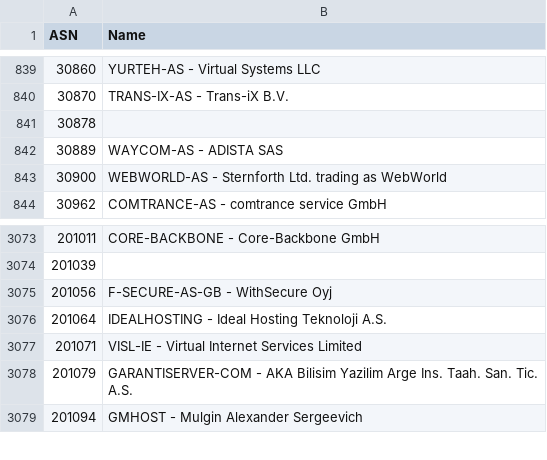
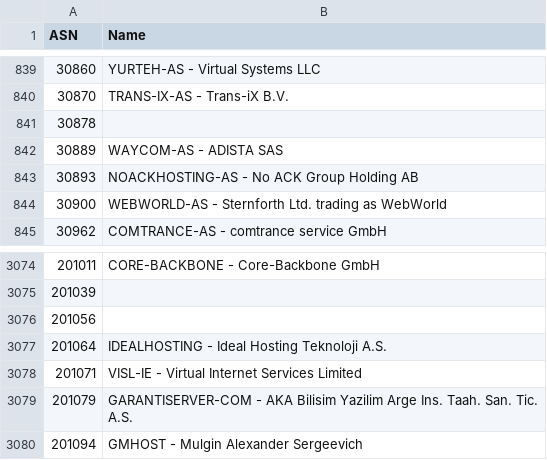
Before and after one commit to Munzy/blackbox, a CSV file: blocks/hosting/hosting.csv, drawn as a sheet; only a part is shown, gaps mark what is left out.

Commit message:
Update from https://github.com/Munzy/blackbox/commit/d0f0252fc6516fcb35614942fd2d45f16ea74d90

```diff
--- a/blocks/hosting/hosting.csv
+++ b/blocks/hosting/hosting.csv
@@ -842,2 +842,3 @@ ASN,Name
 30889,"WAYCOM-AS - ADISTA SAS"
+30893,"NOACKHOSTING-AS - No ACK Group Holding AB"
 30900,"WEBWORLD-AS - Sternforth Ltd. trading as WebWorld"
@@ -3074,3 +3075,3 @@ ASN,Name
 201039,
-201056,"F-SECURE-AS-GB - WithSecure Oyj"
+201056,
 201064,"IDEALHOSTING - Ideal Hosting Teknoloji A.S."
```
